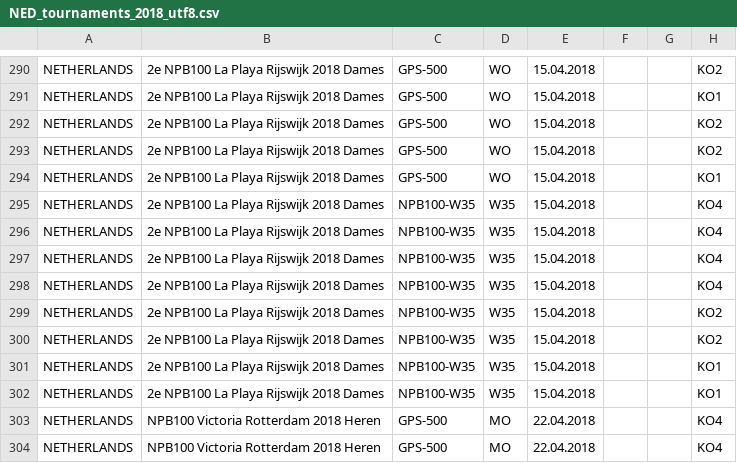
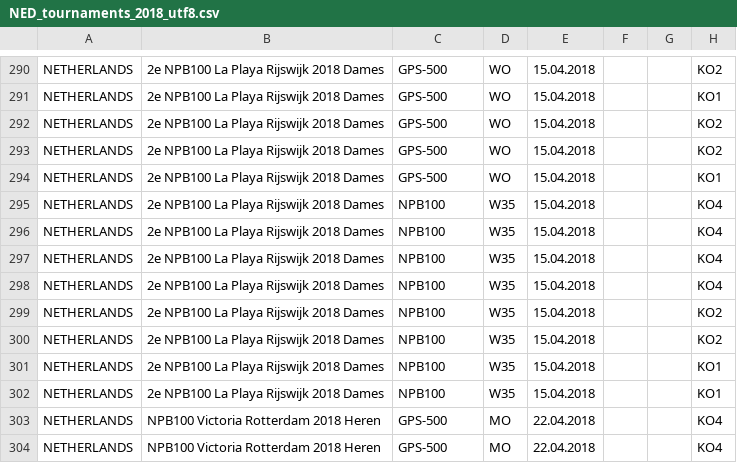
Before and after one commit to Padelanalytics/padelanalytics, a CSV file: tournaments/csv/NED_tournaments_2018_utf8.csv, drawn as a sheet; only a part is shown, gaps mark what is left out; the diff names each change by its address in the sheet, - before the commit and + after, or states it on an @@ line.

Commit message:
Fix wrong series for Netherlands tournametns 2018.

```diff
--- a/tournaments/csv/NED_tournaments_2018_utf8.csv
+++ b/tournaments/csv/NED_tournaments_2018_utf8.csv
-C295:C302: NPB100-W35
+C295:C302: NPB100
```
